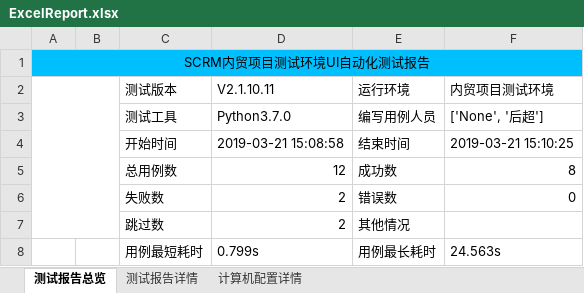
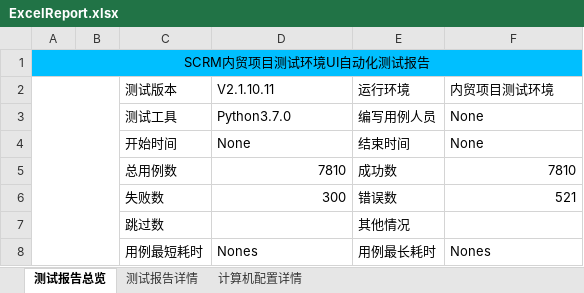
Before and after one commit to houc/MyCode, an Excel workbook: report/ExcelReport.xlsx, sheet 测试报告总览, drawn as a sheet; values as stored, in another font and other column widths than the file's, no borders; charts and pictures not drawn; the diff names each change by its address in the sheet, - before the commit and + after, or states it on an @@ line.

```diff
--- a/report/ExcelReport.xlsx (sheet 测试报告总览)
+++ b/report/ExcelReport.xlsx (sheet 测试报告总览)
-A2:B7 merged
+A2:B8 merged
-F3 (内贸项目测试环境): ['None', '后超']
+F3 (内贸项目测试环境): None
-D4 (V2.1.10.11): 2019-03-21 15:08:58
+D4 (V2.1.10.11): None
-F4 (内贸项目测试环境): 2019-03-21 15:10:25
+F4 (内贸项目测试环境): None
-D5 (V2.1.10.11): 12
+D5 (V2.1.10.11): 7810
-F5 (内贸项目测试环境): 8
+F5 (内贸项目测试环境): 7810
-D6 (V2.1.10.11): 2
+D6 (V2.1.10.11): 300
-F6 (内贸项目测试环境): 0
+F6 (内贸项目测试环境): 521
-D7 (V2.1.10.11): 2
+D7 (V2.1.10.11): (empty)
-D8 (V2.1.10.11): 0.799s
+D8 (V2.1.10.11): Nones
-F8 (内贸项目测试环境): 24.563s
+F8 (内贸项目测试环境): Nones
```
Also changed, not shown: sheet 测试报告详情, sheet 计算机配置详情, charts or pictures, 2 other files.
